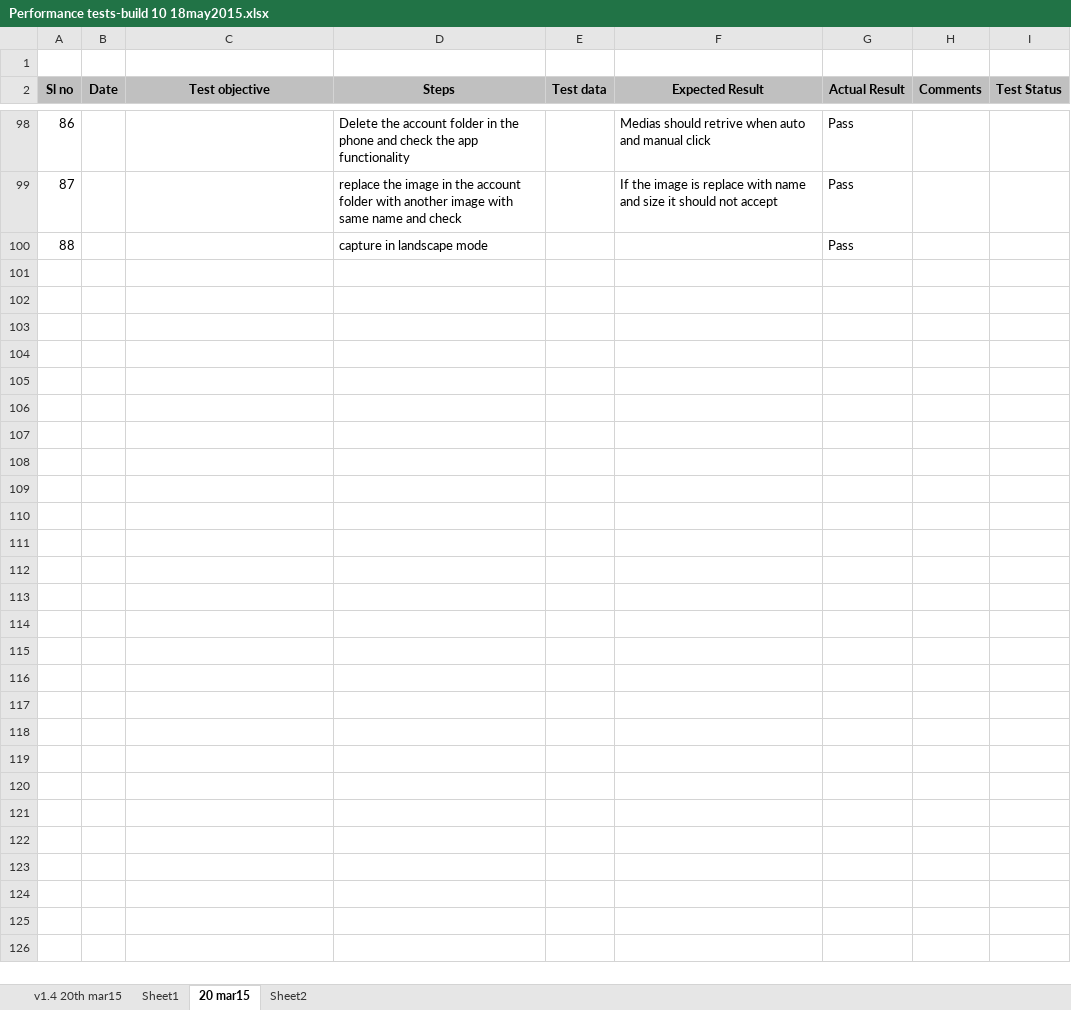
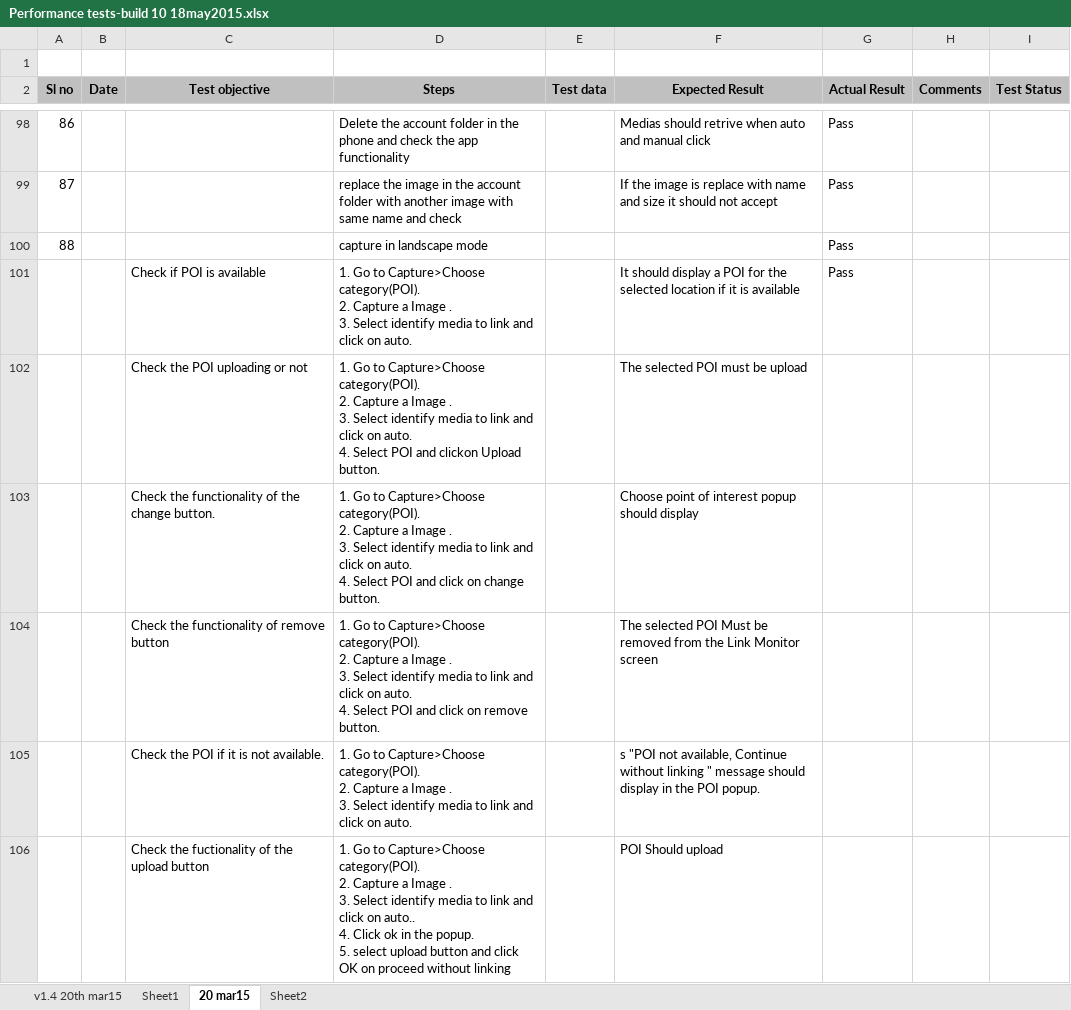
Before and after one commit to Snapooh/TESTING, an Excel workbook: MMS/Test Cases/Monitor app/Performance tests-build 10 18may2015.xlsx, sheet 20 mar15, drawn as a sheet; only a part is shown, gaps mark what is left out; values as stored, in another font and other column widths than the file's, no borders; conditional formats not drawn; ↵ is a line break in a cell; the diff covers the shown part only; the diff names each change by its address in the sheet, - before the commit and + after, or states it on an @@ line.

```diff
--- a/MMS/Test Cases/Monitor app/Performance tests-build 10 18may2015.xlsx (sheet 20 mar15)
+++ b/MMS/Test Cases/Monitor app/Performance tests-build 10 18may2015.xlsx (sheet 20 mar15)
+row 101:  |  | Check if POI is available | 1. Go to Capture>Choose category(POI). ↵ 2. Capture a Image . ↵ 3. Select identify media to link and click on auto. |  | It should display a POI for the selected location if it is available | Pass
+row 102:  |  | Check the POI uploading or not | 1. Go to Capture>Choose category(POI). ↵ 2. Capture a Image . ↵ 3. Select identify media to link and click on auto. ↵ 4. Select POI and clickon Upload button. |  | The selected POI must be upload
+row 103:  |  | Check the functionality of the change button. | 1. Go to Capture>Choose category(POI). ↵ 2. Capture a Image . ↵ 3. Select identify media to link and click on auto. ↵ 4. Select POI and click on change button. |  | Choose point of interest popup should display
+row 104:  |  | Check the functionality of remove button | 1. Go to Capture>Choose category(POI). ↵ 2. Capture a Image . ↵ 3. Select identify media to link and click on auto. ↵ 4. Select POI and click on remove button. |  | The selected POI Must be removed from the Link Monitor screen
+row 105:  |  | Check the POI if it is not available. | 1. Go to Capture>Choose category(POI). ↵ 2. Capture a Image . ↵ 3. Select identify media to link and click on auto. |  | s "POI not available, Continue without linking " message should display in the POI popup.
+row 106:  |  | Check the fuctionality of the upload button | 1. Go to Capture>Choose category(POI). ↵ 2. Capture a Image . ↵ 3. Select identify media to link and click on auto.. ↵ 4. Click ok in the popup. ↵ 5. select upload button and click OK on proceed without linking |  | POI Should upload
```
Also changed, not shown: 6 added rows elsewhere in this sheet, 1 other file.
